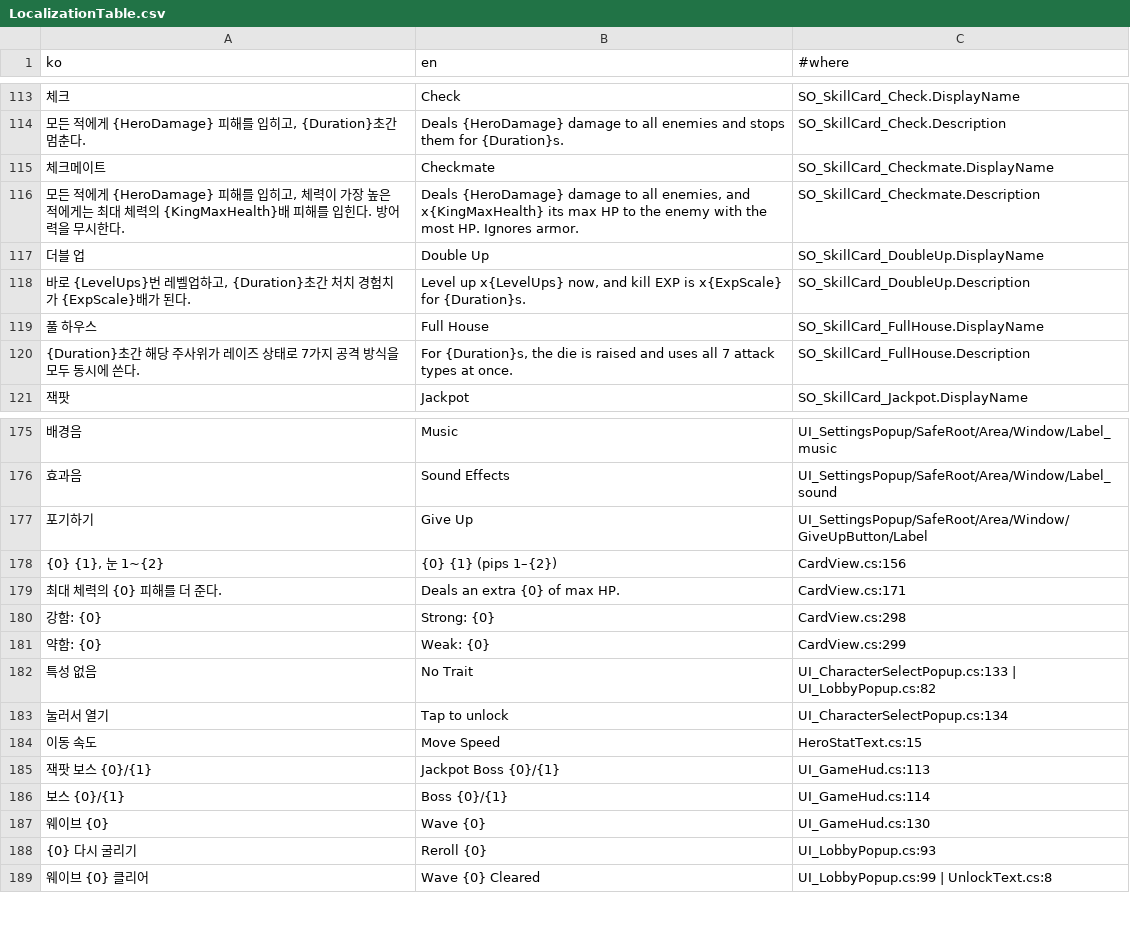
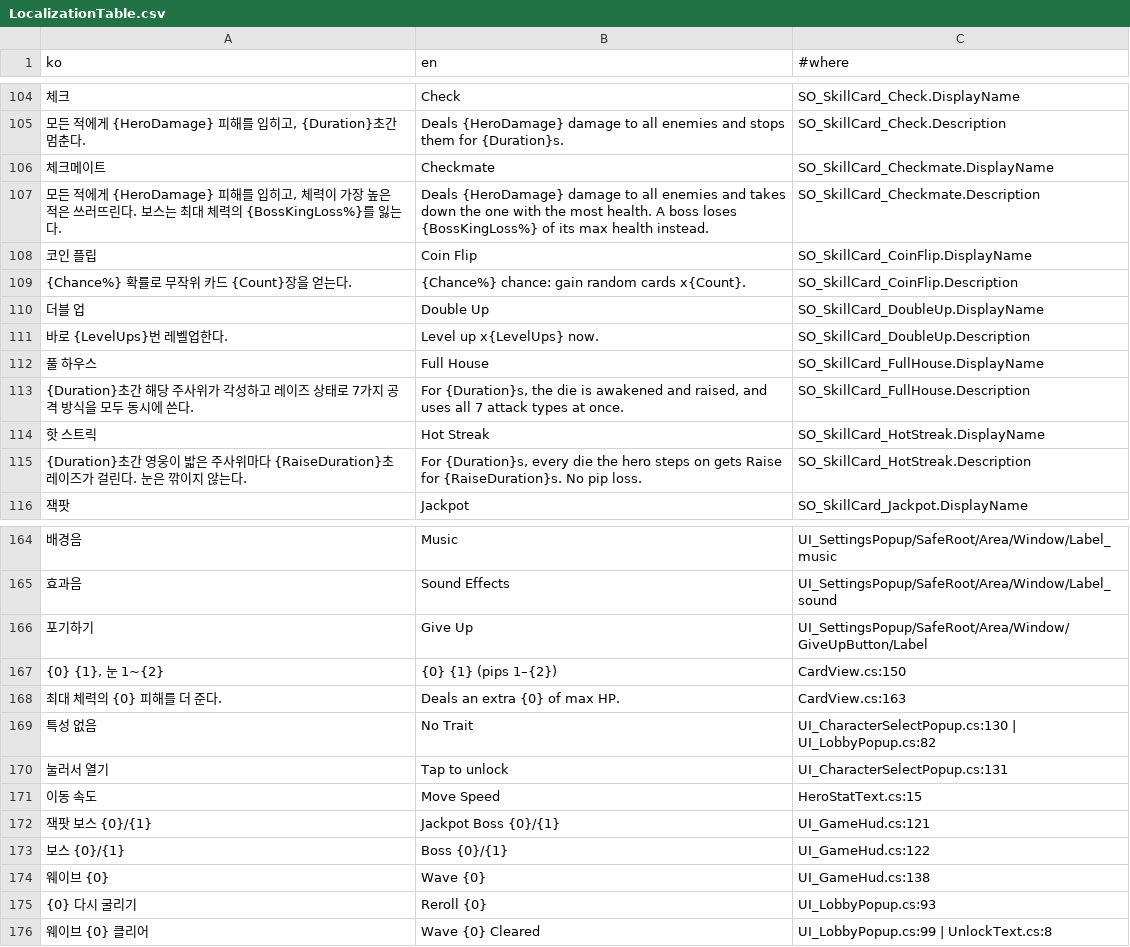
Before and after one commit to SimHyungjin/BunnyBunnyDice, a CSV file: Assets/_Project/_Shared/Localization/LocalizationTable.csv, drawn as a sheet; only a part is shown, gaps mark what is left out; the diff covers the shown part only.

```diff
--- a/Assets/_Project/_Shared/Localization/LocalizationTable.csv
+++ b/Assets/_Project/_Shared/Localization/LocalizationTable.csv
@@ -115,7 +106,11 @@
 체크메이트,Checkmate,SO_SkillCard_Checkmate.DisplayName
-"모든 적에게 {HeroDamage} 피해를 입히고, 체력이 가장 높은 적에게는 최대 체력의 {KingMaxHealth}배 피해를 입힌다. 방어력을 무시한다.","Deals {HeroDamage} damage to all enemies, and x{KingMaxHealth} its max HP to the enemy with the most HP. Ignores armor.",SO_SkillCard_Checkmate.Description
+"모든 적에게 {HeroDamage} 피해를 입히고, 체력이 가장 높은 적은 쓰러뜨린다. 보스는 최대 체력의 {BossKingLoss%}를 잃는다.",Deals {HeroDamage} damage to all enemies and takes down the one with the most health. A boss loses {BossKingLoss%} of its max health instead.,SO_SkillCard_Checkmate.Description
+코인 플립,Coin Flip,SO_SkillCard_CoinFlip.DisplayName
+{Chance%} 확률로 무작위 카드 {Count}장을 얻는다.,{Chance%} chance: gain random cards x{Count}.,SO_SkillCard_CoinFlip.Description
 더블 업,Double Up,SO_SkillCard_DoubleUp.DisplayName
-"바로 {LevelUps}번 레벨업하고, {Duration}초간 처치 경험치가 {ExpScale}배가 된다.","Level up x{LevelUps} now, and kill EXP is x{ExpScale} for {Duration}s.",SO_SkillCard_DoubleUp.Description
+바로 {LevelUps}번 레벨업한다.,Level up x{LevelUps} now.,SO_SkillCard_DoubleUp.Description
 풀 하우스,Full House,SO_SkillCard_FullHouse.DisplayName
-{Duration}초간 해당 주사위가 레이즈 상태로 7가지 공격 방식을 모두 동시에 쓴다.,"For {Duration}s, the die is raised and uses all 7 attack types at once.",SO_SkillCard_FullHouse.Description
+{Duration}초간 해당 주사위가 각성하고 레이즈 상태로 7가지 공격 방식을 모두 동시에 쓴다.,"For {Duration}s, the die is awakened and raised, and uses all 7 attack types at once.",SO_SkillCard_FullHouse.Description
+핫 스트릭,Hot Streak,SO_SkillCard_HotStreak.DisplayName
+{Duration}초간 영웅이 밟은 주사위마다 {RaiseDuration}초 레이즈가 걸린다. 눈은 깎이지 않는다.,"For {Duration}s, every die the hero steps on gets Raise for {RaiseDuration}s. No pip loss.",SO_SkillCard_HotStreak.Description
 잭팟,Jackpot,SO_SkillCard_Jackpot.DisplayName
@@ -177,12 +166,10 @@
 포기하기,Give Up,UI_SettingsPopup/SafeRoot/Area/Window/GiveUpButton/Label
-"{0} {1}, 눈 1~{2}",{0} {1} (pips 1–{2}),CardView.cs:156
-최대 체력의 {0} 피해를 더 준다.,Deals an extra {0} of max HP.,CardView.cs:171
-강함: {0},Strong: {0},CardView.cs:298
-약함: {0},Weak: {0},CardView.cs:299
-특성 없음,No Trait,UI_CharacterSelectPopup.cs:133 | UI_LobbyPopup.cs:82
-눌러서 열기,Tap to unlock,UI_CharacterSelectPopup.cs:134
+"{0} {1}, 눈 1~{2}",{0} {1} (pips 1–{2}),CardView.cs:150
+최대 체력의 {0} 피해를 더 준다.,Deals an extra {0} of max HP.,CardView.cs:163
+특성 없음,No Trait,UI_CharacterSelectPopup.cs:130 | UI_LobbyPopup.cs:82
+눌러서 열기,Tap to unlock,UI_CharacterSelectPopup.cs:131
 이동 속도,Move Speed,HeroStatText.cs:15
-잭팟 보스 {0}/{1},Jackpot Boss {0}/{1},UI_GameHud.cs:113
-보스 {0}/{1},Boss {0}/{1},UI_GameHud.cs:114
-웨이브 {0},Wave {0},UI_GameHud.cs:130
+잭팟 보스 {0}/{1},Jackpot Boss {0}/{1},UI_GameHud.cs:121
+보스 {0}/{1},Boss {0}/{1},UI_GameHud.cs:122
+웨이브 {0},Wave {0},UI_GameHud.cs:138
 {0} 다시 굴리기,Reroll {0},UI_LobbyPopup.cs:93
```
Also changed, not shown: 8 added rows, 19 removed rows, 2 moved rows and 8 edited cells elsewhere in this file, 1 other file.
